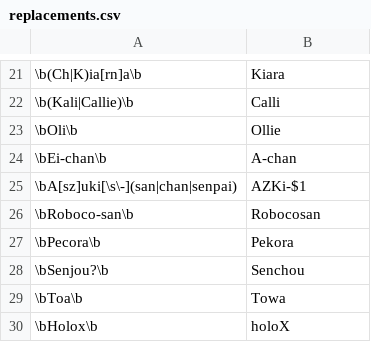
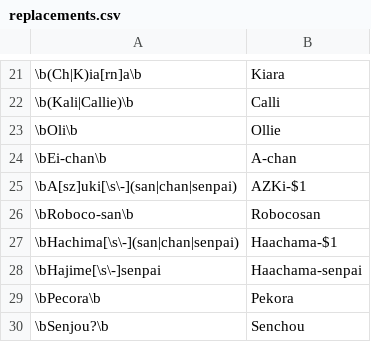
Before and after one commit to NeoAdonis/fwmc-transcript, a CSV file: morning/config/replacements.csv, drawn as a sheet; only a part is shown, gaps mark what is left out; the shorter side is filled out with more unchanged rows; the diff names each change by its address in the sheet, - before the commit and + after, or states it on an @@ line.

```diff
--- a/morning/config/replacements.csv
+++ b/morning/config/replacements.csv
+row 27: \bHachima[\s\-](san|chan|senpai) | Haachama-$1
+row 28: \bHajime[\s\-]senpai | Haachama-senpai
```
Also changed, not shown: morning/config/emojis.csv, morning/index.csv, 7 other files.
